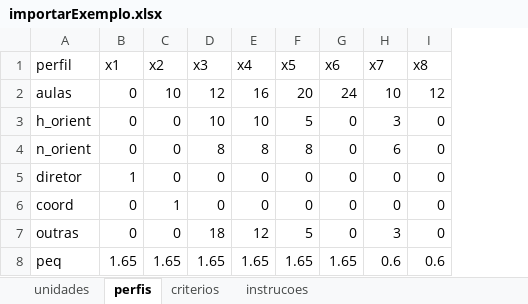
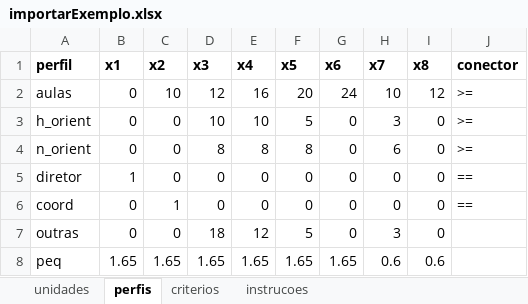
Before and after one commit to pedrosino/modeloprofs, an Excel workbook: importarExemplo.xlsx, sheet perfis, drawn as a sheet; values as stored, in another font and other column widths than the file's, no borders; the diff names each change by its address in the sheet, - before the commit and + after, or states it on an @@ line.

```diff
--- a/importarExemplo.xlsx (sheet perfis)
+++ b/importarExemplo.xlsx (sheet perfis)
+column J (conector), rows 2-6: >= | >= | >= | == | ==
-A1:I1 bold: off
+A1:I1 bold: on
```
Also changed, not shown: sheet unidades.
